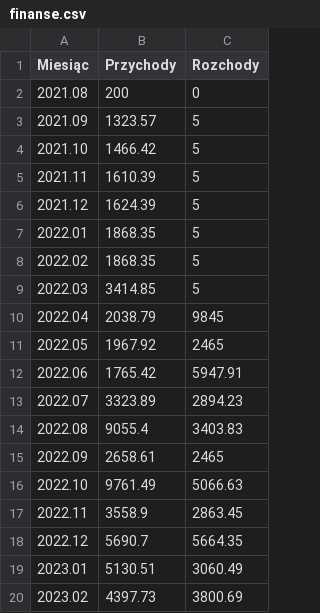
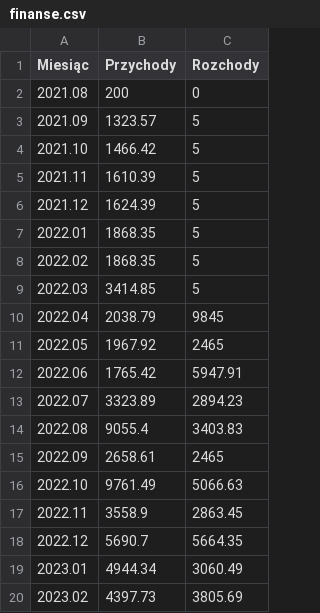
Before and after one commit to hs3city/hs3.pl, a CSV file: automation/finanse/finanse.csv, drawn as a sheet.

Commit message:
Update finanse.csv

```diff
--- a/automation/finanse/finanse.csv
+++ b/automation/finanse/finanse.csv
@@ -18,3 +18,3 @@ Miesiąc,Przychody,Rozchody
 2022.12,5690.7,5664.35
-2023.01,5130.51,3060.49
-2023.02,4397.73,3800.69
+2023.01,4944.34,3060.49
+2023.02,4397.73,3805.69
```
